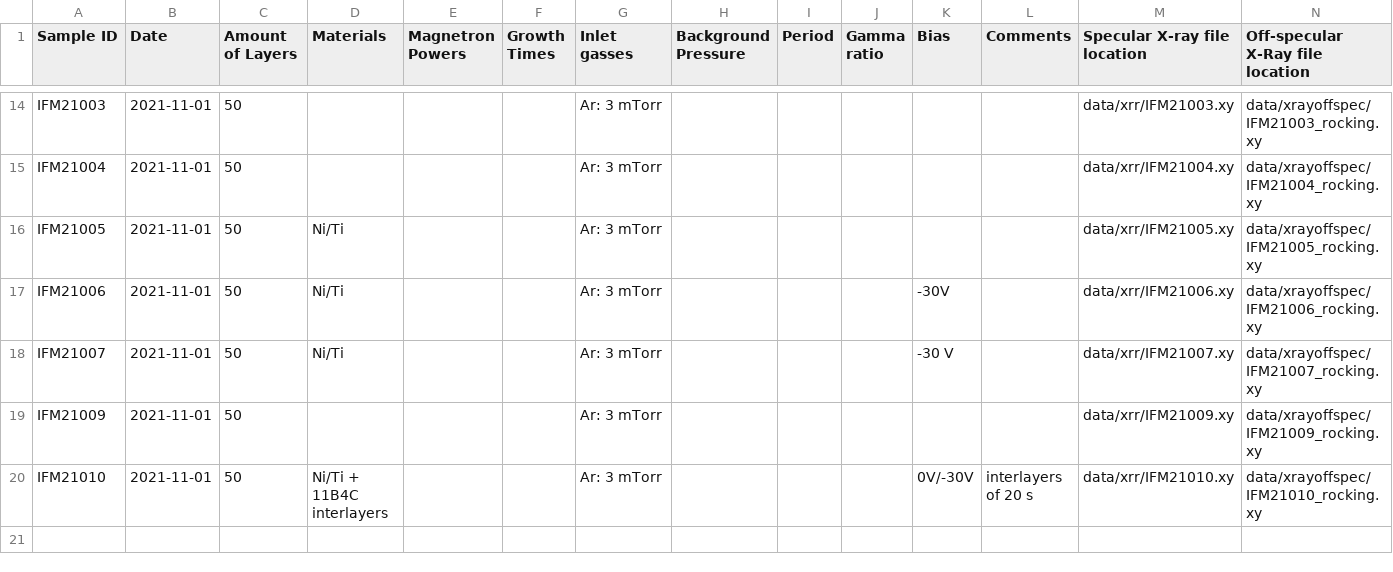
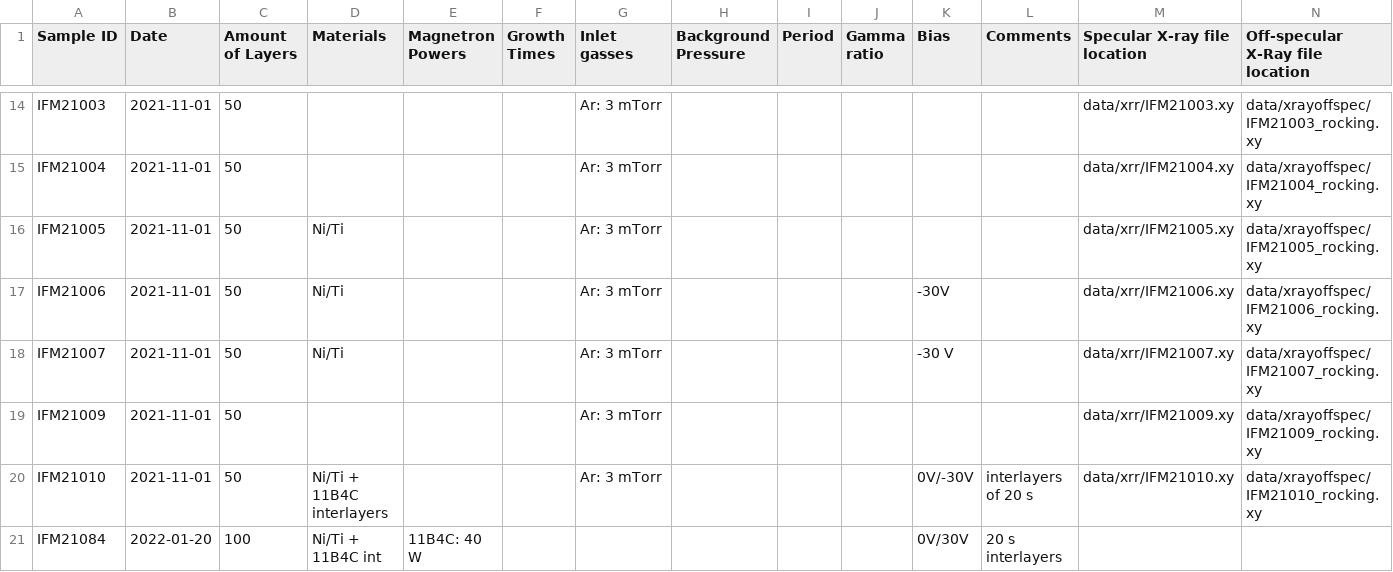
Before and after one commit to sstendahl/KARIN, a CSV file: samplelist.csv, drawn as a sheet; only a part is shown, gaps mark what is left out; rows hold the shown columns only; the diff names each change by its address in the sheet, - before the commit and + after, or states it on an @@ line.

```diff
--- a/samplelist.csv
+++ b/samplelist.csv
+row 21: IFM21084 | 2022-01-20 | 100 | Ni/Ti + 11B4C int | 11B4C: 40 W |  |  |  |  |  | 0V/30V | 20 s interlayers
```
Also changed, not shown: 2 other files.
